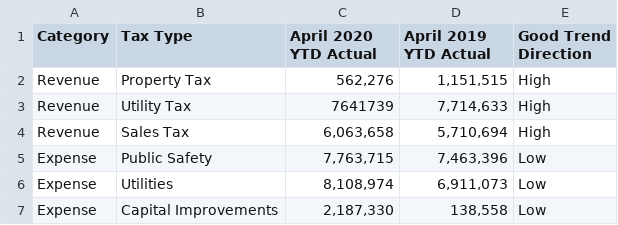
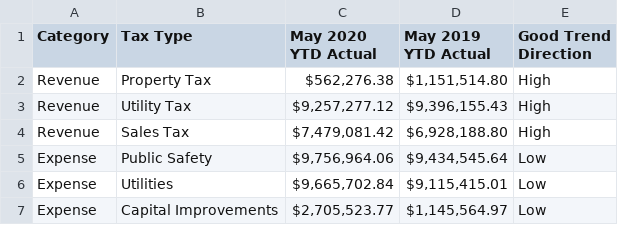
Before and after one commit to adnanmahmud/finance-reports, a CSV file: finance-reports/data/moline-year-over-year-change.csv, drawn as a sheet.

```diff
--- a/finance-reports/data/moline-year-over-year-change.csv
+++ b/finance-reports/data/moline-year-over-year-change.csv
@@ -1,7 +1,7 @@
-Category,Tax Type,April 2020 YTD Actual,April 2019 YTD Actual,Good Trend Direction
-Revenue,Property Tax,"562,276","1,151,515",High
-Revenue,Utility Tax,7641739,"7,714,633",High
-Revenue,Sales Tax,"6,063,658","5,710,694",High
-Expense,Public Safety,"7,763,715","7,463,396",Low
-Expense,Utilities,"8,108,974","6,911,073",Low
-Expense,Capital Improvements,"2,187,330","138,558",Low
+Category,Tax Type,May 2020 YTD Actual,May 2019 YTD Actual,Good Trend Direction
+Revenue,Property Tax,"$562,276.38","$1,151,514.80",High
+Revenue,Utility Tax,"$9,257,277.12","$9,396,155.43",High
+Revenue,Sales Tax,"$7,479,081.42","$6,928,188.80",High
+Expense,Public Safety,"$9,756,964.06","$9,434,545.64",Low
+Expense,Utilities,"$9,665,702.84","$9,115,415.01",Low
+Expense,Capital Improvements,"$2,705,523.77","$1,145,564.97",Low
```
Also changed, not shown: finance-reports/data/moline-budget-actual-1219.csv.
